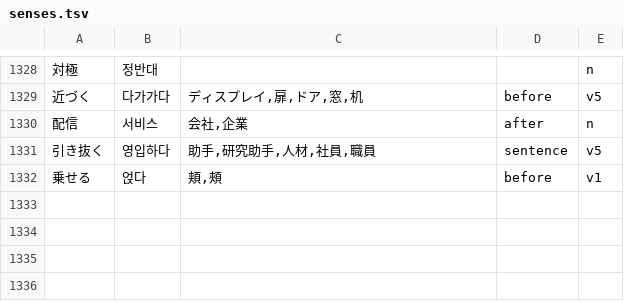
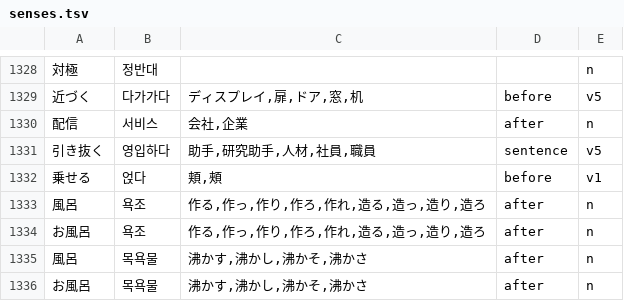
Before and after one commit to Clickin/hdTrans, a TSV file: src/core/dict/builtin/senses.tsv, drawn as a sheet; only a part is shown, gaps mark what is left out; the diff names each change by its address in the sheet, - before the commit and + after, or states it on an @@ line.

Commit message:
senses: 風呂 before 作る or 造る is 욕조, before 沸かす 목욕물
風呂を作る read 목욕을 만들다 and 風呂を沸かす 목욕을 데우다. Translation change; no
expectation sets.

```diff
--- a/src/core/dict/builtin/senses.tsv
+++ b/src/core/dict/builtin/senses.tsv
+row 1333: 風呂 | 욕조 | 作る,作っ,作り,作ろ,作れ,造る,造っ,造り,造ろ | after | n
+row 1334: お風呂 | 욕조 | 作る,作っ,作り,作ろ,作れ,造る,造っ,造り,造ろ | after | n
+row 1335: 風呂 | 목욕물 | 沸かす,沸かし,沸かそ,沸かさ | after | n
+row 1336: お風呂 | 목욕물 | 沸かす,沸かし,沸かそ,沸かさ | after | n
```
Also changed, not shown: 1 other file.
